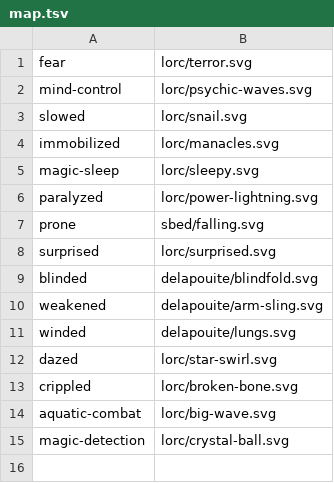
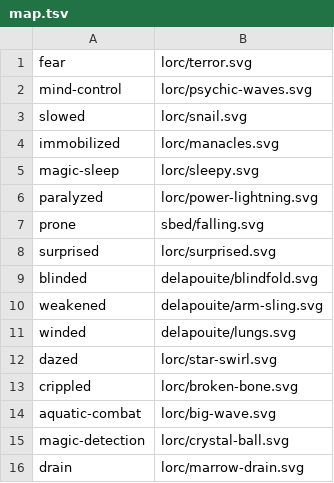
Before and after one commit to KobaruTools/cof2-campaign-tool, a TSV file: scripts/game-icons/status-effects/map.tsv, drawn as a sheet; the diff names each change by its address in the sheet, - before the commit and + after, or states it on an @@ line.

```diff
--- a/scripts/game-icons/status-effects/map.tsv
+++ b/scripts/game-icons/status-effects/map.tsv
+row 16: drain | lorc/marrow-drain.svg
```
Also changed, not shown: 6 other files.
